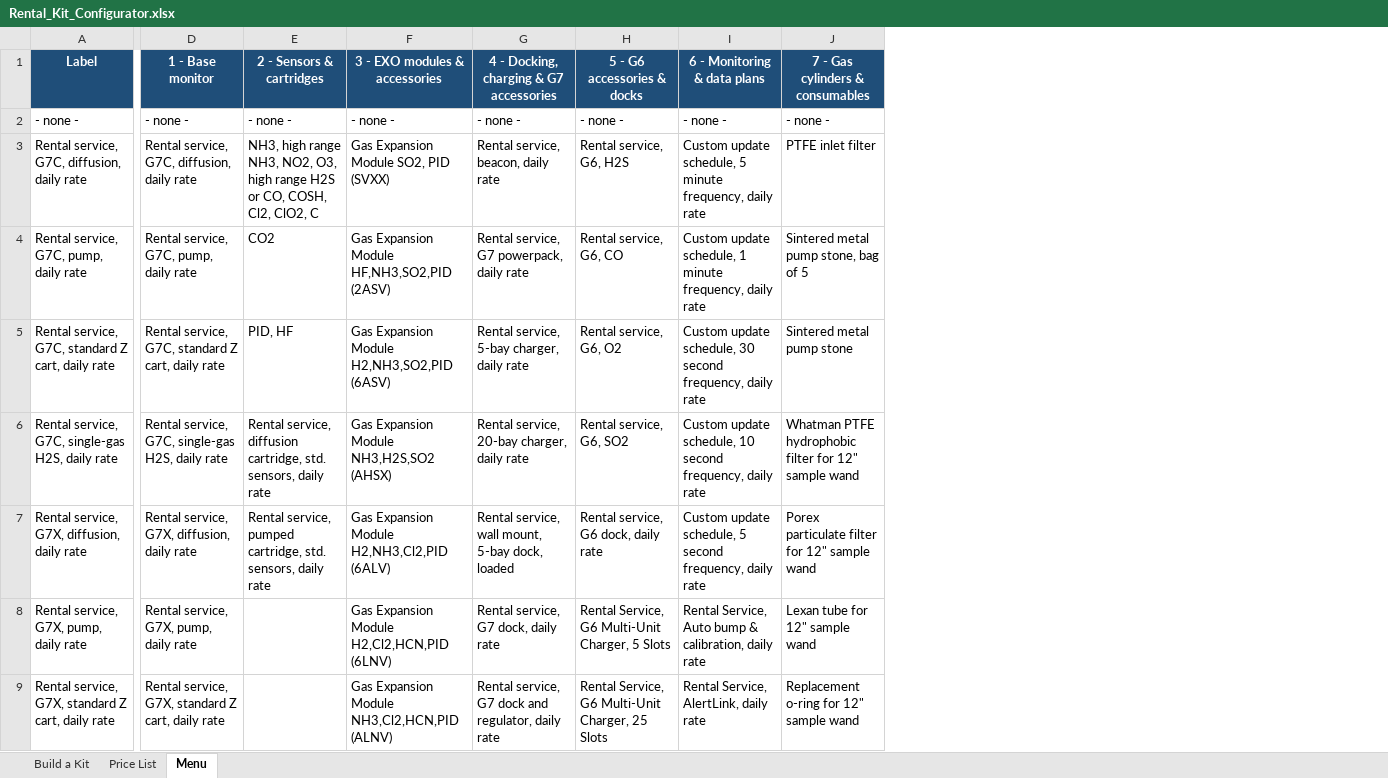
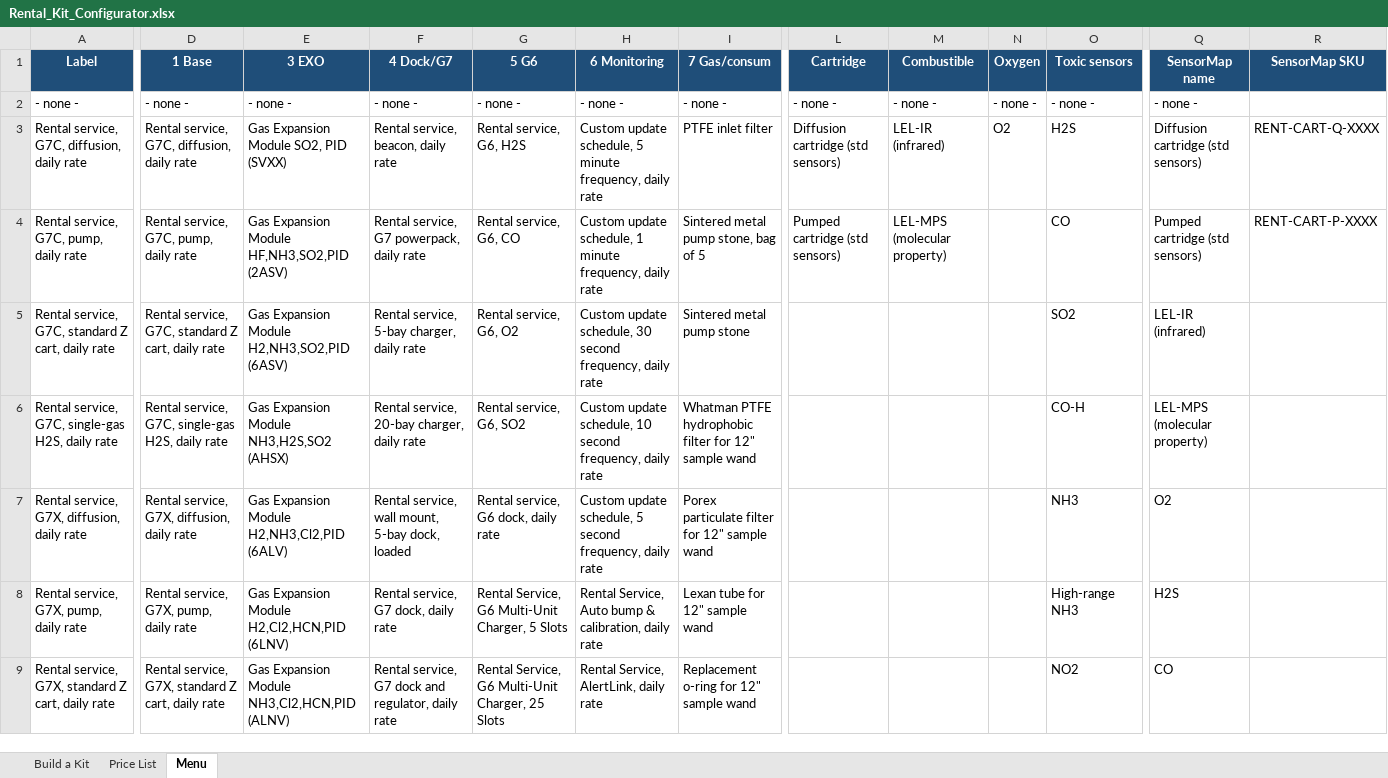
Before and after one commit to avarocketbot-lab/Lab1, an Excel workbook: Rental_Kit_Configurator.xlsx, sheet Menu, drawn as a sheet; only a part is shown, gaps mark what is left out; values as stored, in another font and other column widths than the file's, no borders; removed rows and columns are numbered as before the commit, all else as after; the diff covers the shown part only; the diff names each change by its address in the sheet, - before the commit and + after, or states it on an @@ line.

```diff
--- a/Rental_Kit_Configurator.xlsx (sheet Menu)
+++ b/Rental_Kit_Configurator.xlsx (sheet Menu)
-column E (2 - Sensors & cartridges), rows 2-7: - none - | NH3, high range NH3, NO2, O3, high range H2S or CO, COSH, Cl2, ClO2, C | CO2 | PID, HF | Rental service, diffusion cartridge, std. sensors, daily rate | Rental service, pumped cartridge, std. sensors, daily rate
+column L (Cartridge), rows 2-4: - none - | Diffusion cartridge (std sensors) | Pumped cartridge (std sensors)
+column M (Combustible), rows 2-4: - none - | LEL-IR (infrared) | LEL-MPS (molecular property)
+column N (Oxygen), rows 2-3: - none - | O2
+column O (Toxic sensors), rows 2-9: - none - | H2S | CO | SO2 | CO-H | NH3 | High-range NH3 | NO2
+column Q (SensorMap name), rows 2-9: - none - | Diffusion cartridge (std sensors) | Pumped cartridge (std sensors) | LEL-IR (infrared) | LEL-MPS (molecular property) | O2 | H2S | CO
+column R (SensorMap SKU), rows 3-4: RENT-CART-Q-XXXX | RENT-CART-P-XXXX
-D1: 1 - Base monitor
+D1: 1 Base
-E1: 3 - EXO modules & accessories
+E1: 3 EXO
-F1: 4 - Docking, charging & G7 accessories
+F1: 4 Dock/G7
-G1: 5 - G6 accessories & docks
+G1: 5 G6
-H1: 6 - Monitoring & data plans
+H1: 6 Monitoring
-I1: 7 - Gas cylinders & consumables
+I1: 7 Gas/consum
```
Also changed, not shown: 2 added columns and 1 edited cell elsewhere in this sheet, sheet Build a Kit, 1 other file.
